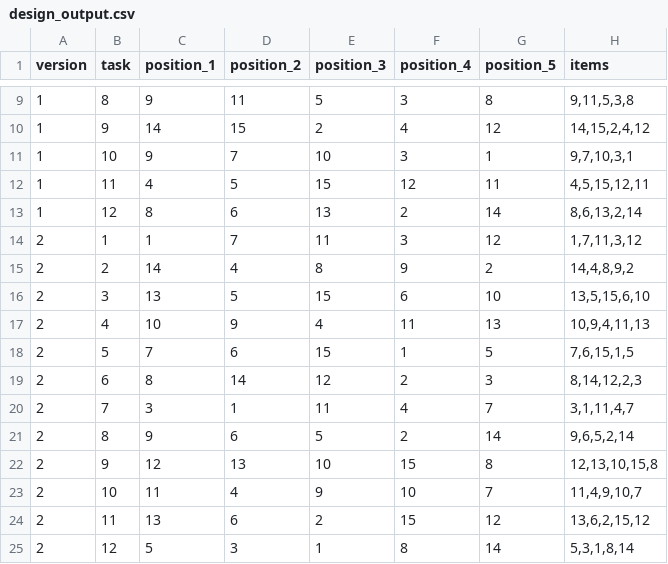
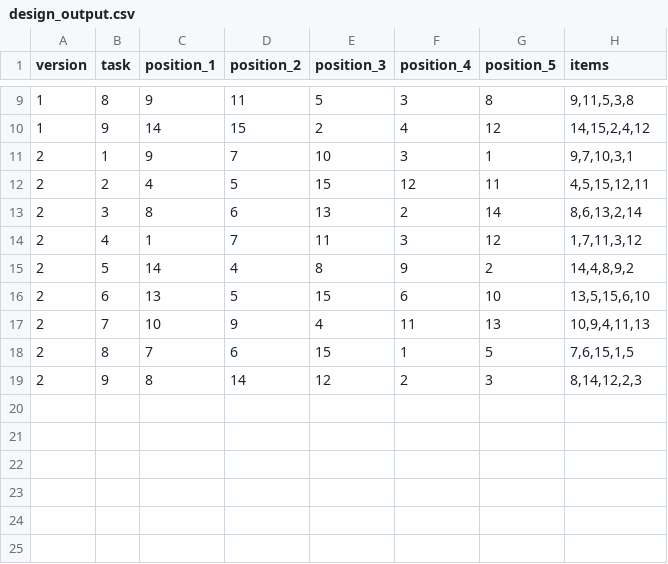
Before and after one commit to AbhishekKapoor/MaxDiff, a CSV file: data/design_output.csv, drawn as a sheet; only a part is shown, gaps mark what is left out.

```diff
--- a/data/design_output.csv
+++ b/data/design_output.csv
@@ -10,16 +10,10 @@ version,task,position_1,position_2,position_3,position_4,position_5,items
 1,9,14,15,2,4,12,"14,15,2,4,12"
-1,10,9,7,10,3,1,"9,7,10,3,1"
-1,11,4,5,15,12,11,"4,5,15,12,11"
-1,12,8,6,13,2,14,"8,6,13,2,14"
-2,1,1,7,11,3,12,"1,7,11,3,12"
-2,2,14,4,8,9,2,"14,4,8,9,2"
-2,3,13,5,15,6,10,"13,5,15,6,10"
-2,4,10,9,4,11,13,"10,9,4,11,13"
-2,5,7,6,15,1,5,"7,6,15,1,5"
-2,6,8,14,12,2,3,"8,14,12,2,3"
-2,7,3,1,11,4,7,"3,1,11,4,7"
-2,8,9,6,5,2,14,"9,6,5,2,14"
-2,9,12,13,10,15,8,"12,13,10,15,8"
-2,10,11,4,9,10,7,"11,4,9,10,7"
-2,11,13,6,2,15,12,"13,6,2,15,12"
-2,12,5,3,1,8,14,"5,3,1,8,14"
+2,1,9,7,10,3,1,"9,7,10,3,1"
+2,2,4,5,15,12,11,"4,5,15,12,11"
+2,3,8,6,13,2,14,"8,6,13,2,14"
+2,4,1,7,11,3,12,"1,7,11,3,12"
+2,5,14,4,8,9,2,"14,4,8,9,2"
+2,6,13,5,15,6,10,"13,5,15,6,10"
+2,7,10,9,4,11,13,"10,9,4,11,13"
+2,8,7,6,15,1,5,"7,6,15,1,5"
+2,9,8,14,12,2,3,"8,14,12,2,3"
```
Also changed, not shown: 6 other files.
